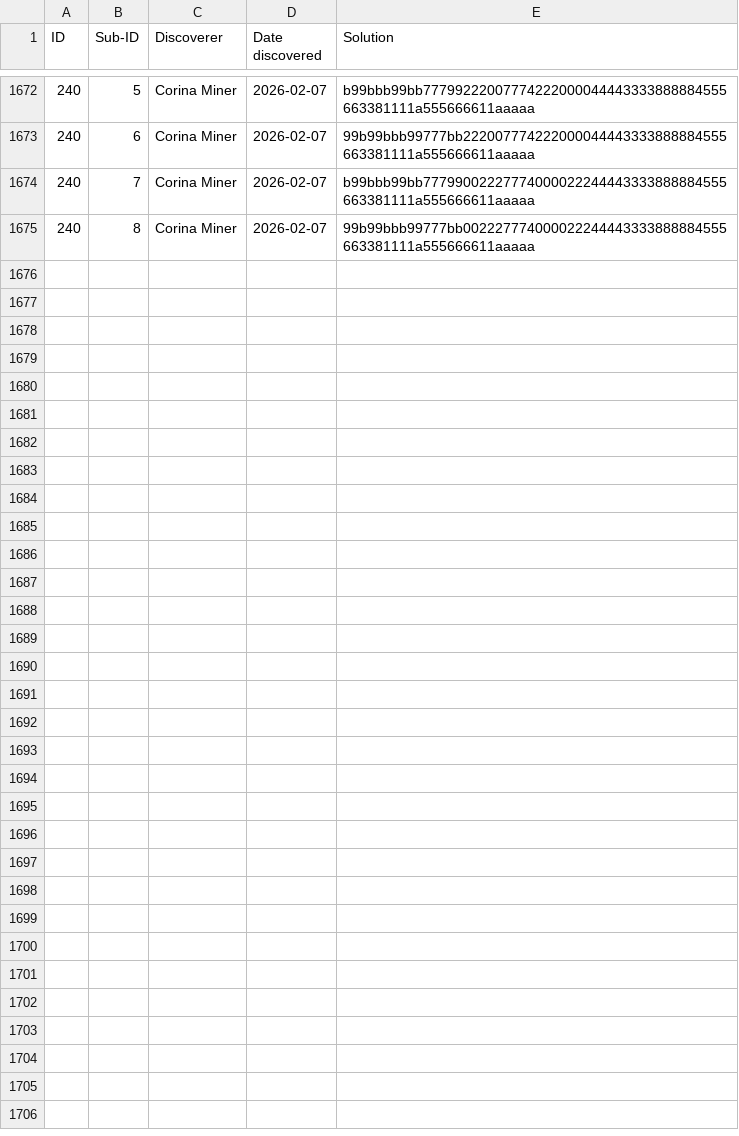
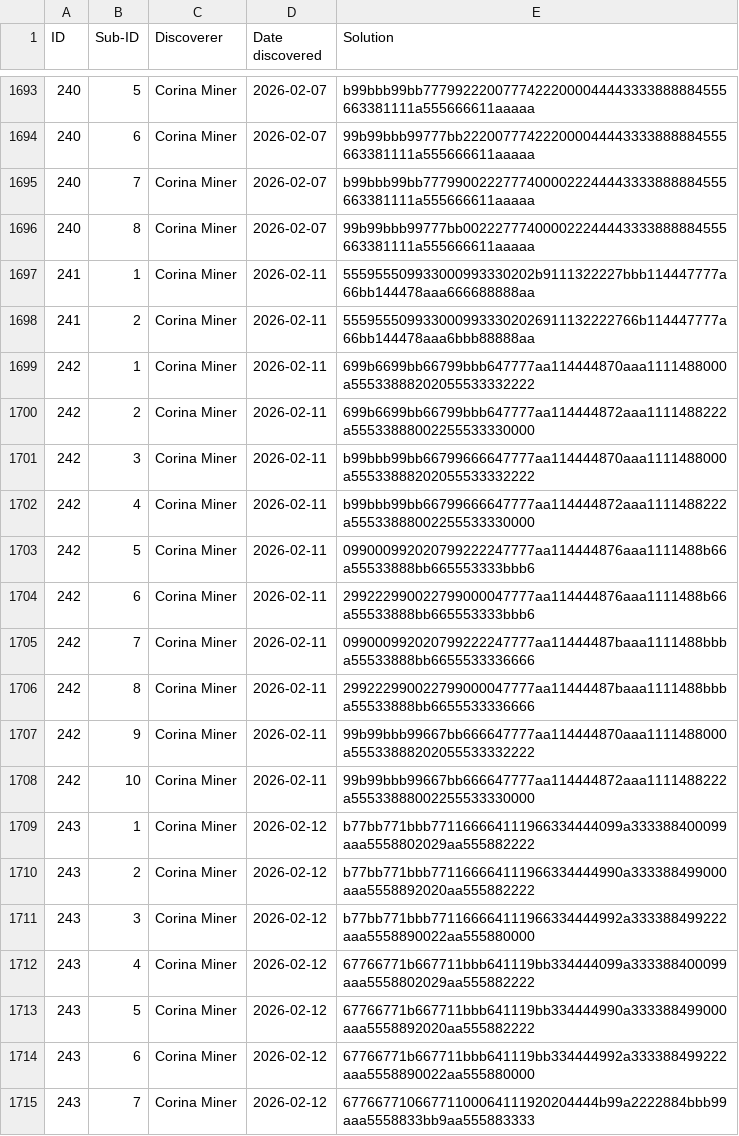
Before and after one commit to corinaminer/triangle-puzzle, a CSV file: solutions.csv, drawn as a sheet; only a part is shown, gaps mark what is left out; the diff covers the shown part only; the diff names each change by its address in the sheet, - before the commit and + after, or states it on an @@ line.

```diff
--- a/solutions.csv
+++ b/solutions.csv
+row 1697: 241 | 1 | Corina Miner | 2026-02-11 | 555955509933000993330202b9111322227bbb114447777a66bb144478aaa666688888aa
+row 1698: 241 | 2 | Corina Miner | 2026-02-11 | 5559555099330009933302026911132222766b114447777a66bb144478aaa6bbb88888aa
+row 1699: 242 | 1 | Corina Miner | 2026-02-11 | 699b6699bb66799bbb647777aa114444870aaa1111488000a55533888202055533332222
+row 1700: 242 | 2 | Corina Miner | 2026-02-11 | 699b6699bb66799bbb647777aa114444872aaa1111488222a55533888002255533330000
+row 1701: 242 | 3 | Corina Miner | 2026-02-11 | b99bbb99bb66799666647777aa114444870aaa1111488000a55533888202055533332222
+row 1702: 242 | 4 | Corina Miner | 2026-02-11 | b99bbb99bb66799666647777aa114444872aaa1111488222a55533888002255533330000
+row 1703: 242 | 5 | Corina Miner | 2026-02-11 | 099000992020799222247777aa114444876aaa1111488b66a55533888bb665553333bbb6
+row 1704: 242 | 6 | Corina Miner | 2026-02-11 | 299222990022799000047777aa114444876aaa1111488b66a55533888bb665553333bbb6
+row 1705: 242 | 7 | Corina Miner | 2026-02-11 | 099000992020799222247777aa11444487baaa1111488bbba55533888bb6655533336666
+row 1706: 242 | 8 | Corina Miner | 2026-02-11 | 299222990022799000047777aa11444487baaa1111488bbba55533888bb6655533336666
+row 1707: 242 | 9 | Corina Miner | 2026-02-11 | 99b99bbb99667bb666647777aa114444870aaa1111488000a55533888202055533332222
+row 1708: 242 | 10 | Corina Miner | 2026-02-11 | 99b99bbb99667bb666647777aa114444872aaa1111488222a55533888002255533330000
+row 1709: 243 | 1 | Corina Miner | 2026-02-12 | b77bb771bbb771166664111966334444099a333388400099aaa5558802029aa555882222
+row 1710: 243 | 2 | Corina Miner | 2026-02-12 | b77bb771bbb771166664111966334444990a333388499000aaa5558892020aa555882222
+row 1711: 243 | 3 | Corina Miner | 2026-02-12 | b77bb771bbb771166664111966334444992a333388499222aaa5558890022aa555880000
+row 1712: 243 | 4 | Corina Miner | 2026-02-12 | 67766771b667711bbb641119bb334444099a333388400099aaa5558802029aa555882222
+row 1713: 243 | 5 | Corina Miner | 2026-02-12 | 67766771b667711bbb641119bb334444990a333388499000aaa5558892020aa555882222
+row 1714: 243 | 6 | Corina Miner | 2026-02-12 | 67766771b667711bbb641119bb334444992a333388499222aaa5558890022aa555880000
+row 1715: 243 | 7 | Corina Miner | 2026-02-12 | 67766771066771100064111920204444b99a2222884bbb99aaa5558833bb9aa555883333
```
Also changed, not shown: 21 added rows elsewhere in this file, 1 other file.
